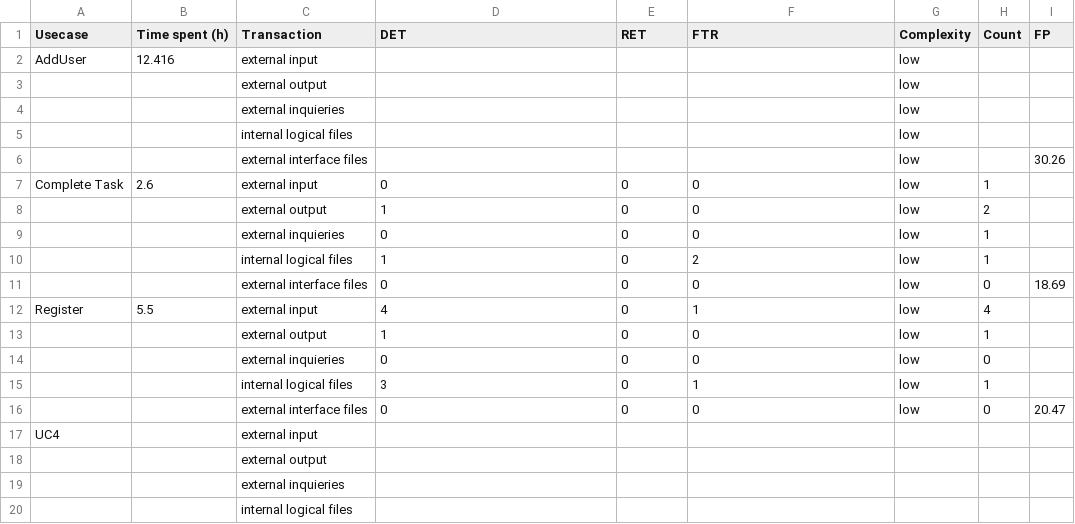
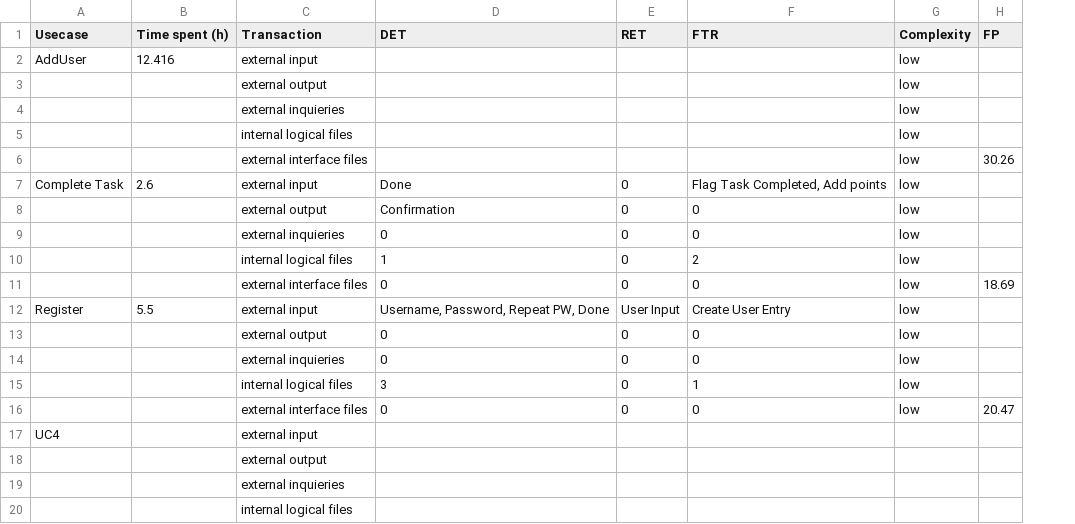
Before and after one commit to Mert-Guenduez/learnityourself, a CSV file: Documentation/FP-Table.csv, drawn as a sheet; only a part is shown; the diff names each change by its address in the sheet, - before the commit and + after, or states it on an @@ line.

Commit message:
[Doc] Removed Count attribute

```diff
--- a/Documentation/FP-Table.csv
+++ b/Documentation/FP-Table.csv
-column H (Count), rows 7-16: 1 | 2 | 1 | 1 | 0 | 4 | 1 | 0 | 1 | 0
-D7 (DET): 0
+D7 (DET): Done
-F7 (FTR): 0
+F7 (FTR): Flag Task Completed, Add points
-D8 (DET): 1
+D8 (DET): Confirmation
-D12 (DET): 4
+D12 (DET): Username, Password, Repeat PW, Done
-E12 (RET): 0
+E12 (RET): User Input
-F12 (FTR): 1
+F12 (FTR): Create User Entry
-D13 (DET): 1
+D13 (DET): 0
```
